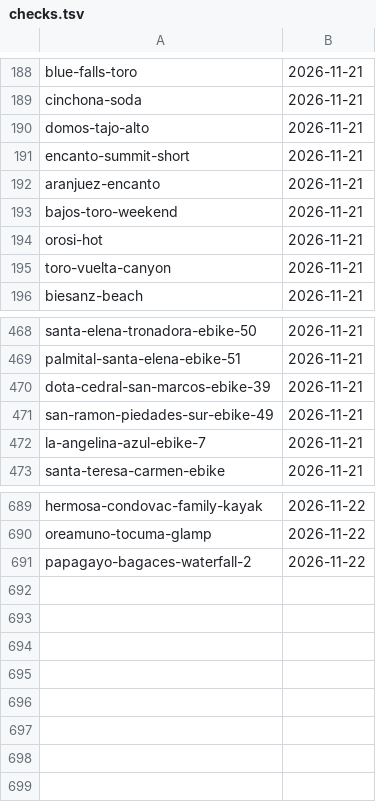
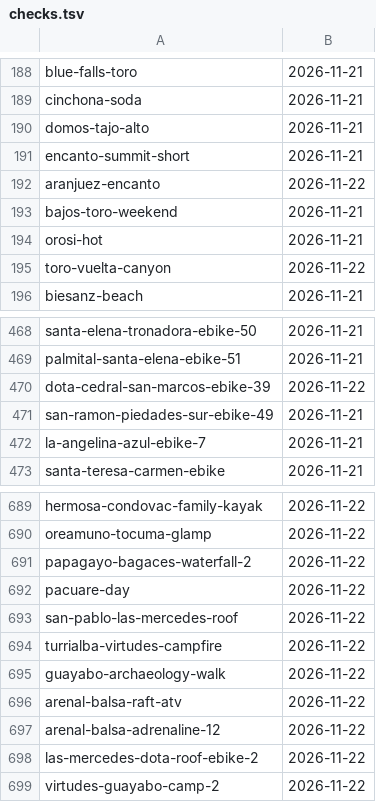
Before and after one commit to Paldd/costa-rica-travel-atlas, a TSV file: data/checks.tsv, drawn as a sheet; only a part is shown, gaps mark what is left out.

Commit message:
Add verified weekend routes and profile feed checks

```diff
--- a/data/checks.tsv
+++ b/data/checks.tsv
@@ -191,6 +191,6 @@ domos-tajo-alto	2026-11-21
 encanto-summit-short	2026-11-21
-aranjuez-encanto	2026-11-21
+aranjuez-encanto	2026-11-22
 bajos-toro-weekend	2026-11-21
 orosi-hot	2026-11-21
-toro-vuelta-canyon	2026-11-21
+toro-vuelta-canyon	2026-11-22
 biesanz-beach	2026-11-21
@@ -469,3 +469,3 @@ santa-elena-tronadora-ebike-50	2026-11-21
 palmital-santa-elena-ebike-51	2026-11-21
-dota-cedral-san-marcos-ebike-39	2026-11-21
+dota-cedral-san-marcos-ebike-39	2026-11-22
 san-ramon-piedades-sur-ebike-49	2026-11-21
@@ -691 +691,9 @@ oreamuno-tocuma-glamp	2026-11-22
 papagayo-bagaces-waterfall-2	2026-11-22
+pacuare-day	2026-11-22
+san-pablo-las-mercedes-roof	2026-11-22
+turrialba-virtudes-campfire	2026-11-22
+guayabo-archaeology-walk	2026-11-22
+arenal-balsa-raft-atv	2026-11-22
+arenal-balsa-adrenaline-12	2026-11-22
+las-mercedes-dota-roof-ebike-2	2026-11-22
+virtudes-guayabo-camp-2	2026-11-22
```
Also changed, not shown: data/map-points.tsv, data/public-posts.tsv, 19 other files.
